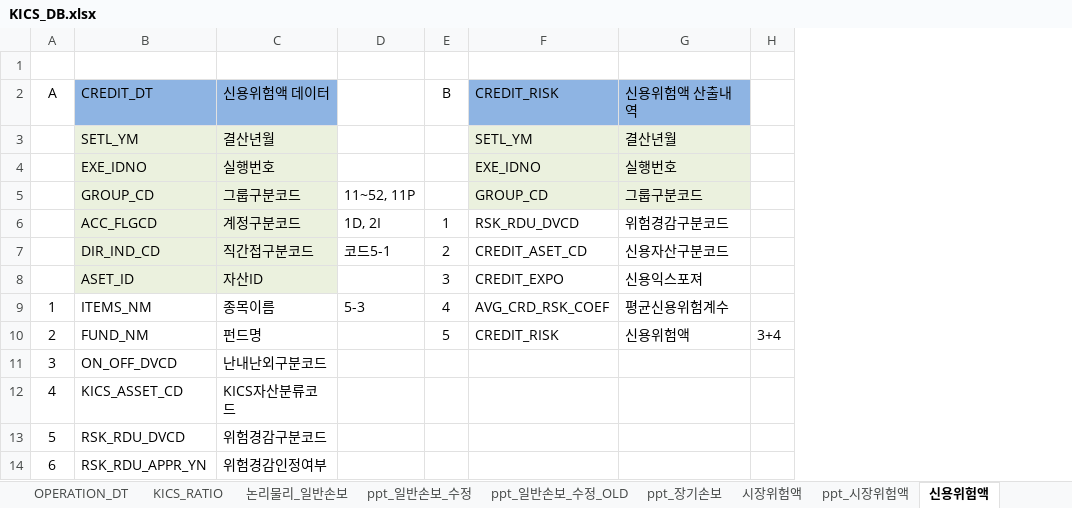
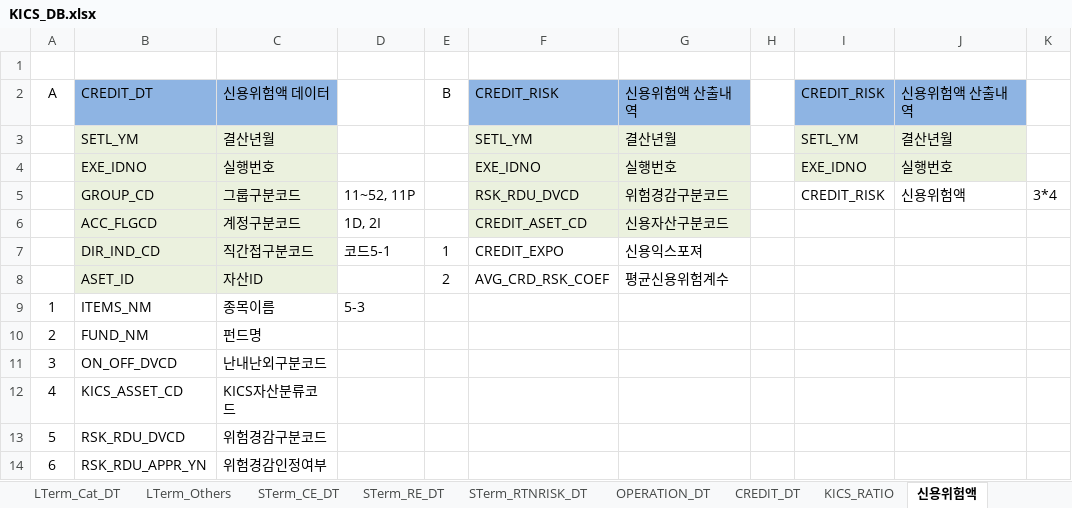
Before and after one commit to geonyguny/My_K-ICS_NodeJS, an Excel workbook: KICS_DB.xlsx, sheet 신용위험액, drawn as a sheet; only a part is shown; values as stored, in another font and other column widths than the file's, no borders; removed rows and columns are numbered as before the commit, all else as after; the diff names each change by its address in the sheet, - before the commit and + after, or states it on an @@ line.

```diff
--- a/KICS_DB.xlsx (sheet 신용위험액)
+++ b/KICS_DB.xlsx (sheet 신용위험액)
+sheet tab: CREDIT_DT
-column H, row 10: 3+4
+column H, empty
+column I, rows 2-5: CREDIT_RISK | SETL_YM | EXE_IDNO | CREDIT_RISK
+column J, rows 2-5: 신용위험액 산출내역 | 결산년월 | 실행번호 | 신용위험액
+column K, row 5: 3*4
-F5: GROUP_CD
+F5: RSK_RDU_DVCD
-G5: 그룹구분코드
+G5: 위험경감구분코드
-E6: 1
+E6: (empty)
-F6: RSK_RDU_DVCD
+F6: CREDIT_ASET_CD
-F6:G6 fill: none
+F6:G6 fill: #EBF1DE
-G6: 위험경감구분코드
+G6: 신용자산구분코드
-E7: 2
+E7: 1
-F7: CREDIT_ASET_CD
+F7: CREDIT_EXPO
-G7: 신용자산구분코드
+G7: 신용익스포져
-E8: 3
+E8: 2
-F8: CREDIT_EXPO
+F8: AVG_CRD_RSK_COEF
-G8: 신용익스포져
+G8: 평균신용위험계수
-E9: 4
+E9: (empty)
-F9: AVG_CRD_RSK_COEF
+F9: (empty)
-G9: 평균신용위험계수
+G9: (empty)
-E10: 5
+E10: (empty)
-F10: CREDIT_RISK
+F10: (empty)
-G10: 신용위험액
+G10: (empty)
```
Also changed, not shown: sheet OPERATION_DT, other sheet tabs, 2 other files.
